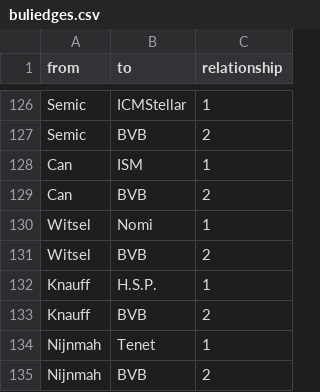
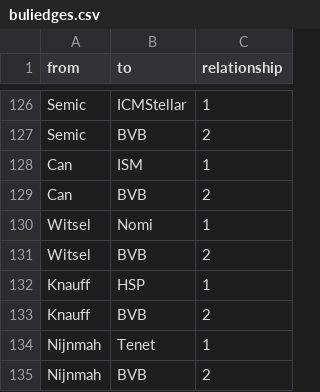
Before and after one commit to HannaSofiaD/BeraterfirmenBundesliga, a CSV file: buliedges.csv, drawn as a sheet; only a part is shown, gaps mark what is left out.

```diff
--- a/buliedges.csv
+++ b/buliedges.csv
@@ -131,3 +131,3 @@ Witsel,Nomi,1
 Witsel,BVB,2
-Knauff,H.S.P.,1
+Knauff,HSP,1
 Knauff,BVB,2
```
Also changed, not shown: bulinodes.csv.
